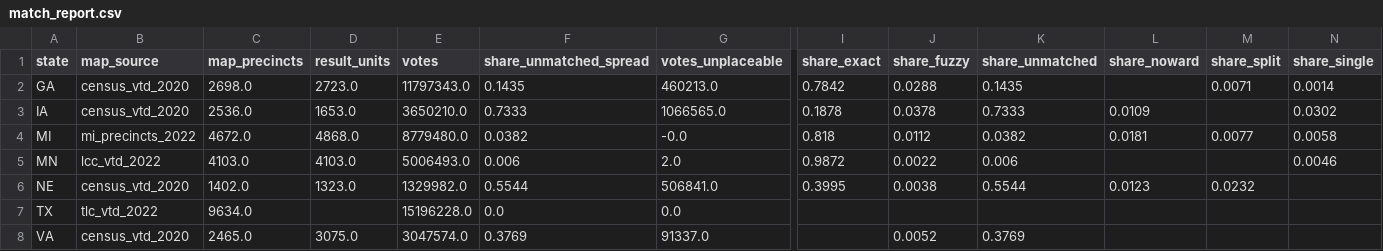
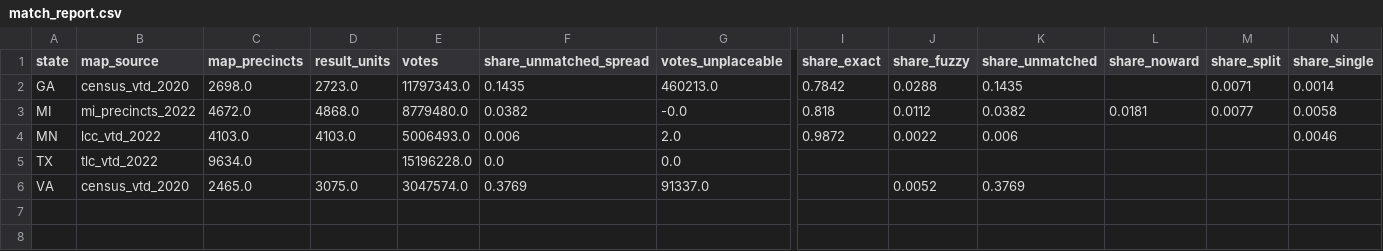
Before and after one commit to danielmstein68/datacenters-elections-2026, a CSV file: data/processed/s22/match_report.csv, drawn as a sheet; only a part is shown, gaps mark what is left out; rows hold the shown columns only; the diff names each change by its address in the sheet, - before the commit and + after, or states it on an @@ line.

```diff
--- a/data/processed/s22/match_report.csv
+++ b/data/processed/s22/match_report.csv
-row 3: IA | census_vtd_2020 | 2536.0 | 1653.0 | 3650210.0 | 0.7333 | 1066565.0 | 0.1878 | 0.0378 | 0.7333 | 0.0109 |  | 0.0302
-row 6: NE | census_vtd_2020 | 1402.0 | 1323.0 | 1329982.0 | 0.5544 | 506841.0 | 0.3995 | 0.0038 | 0.5544 | 0.0123 | 0.0232
```
Also changed, not shown: 15 other files.
